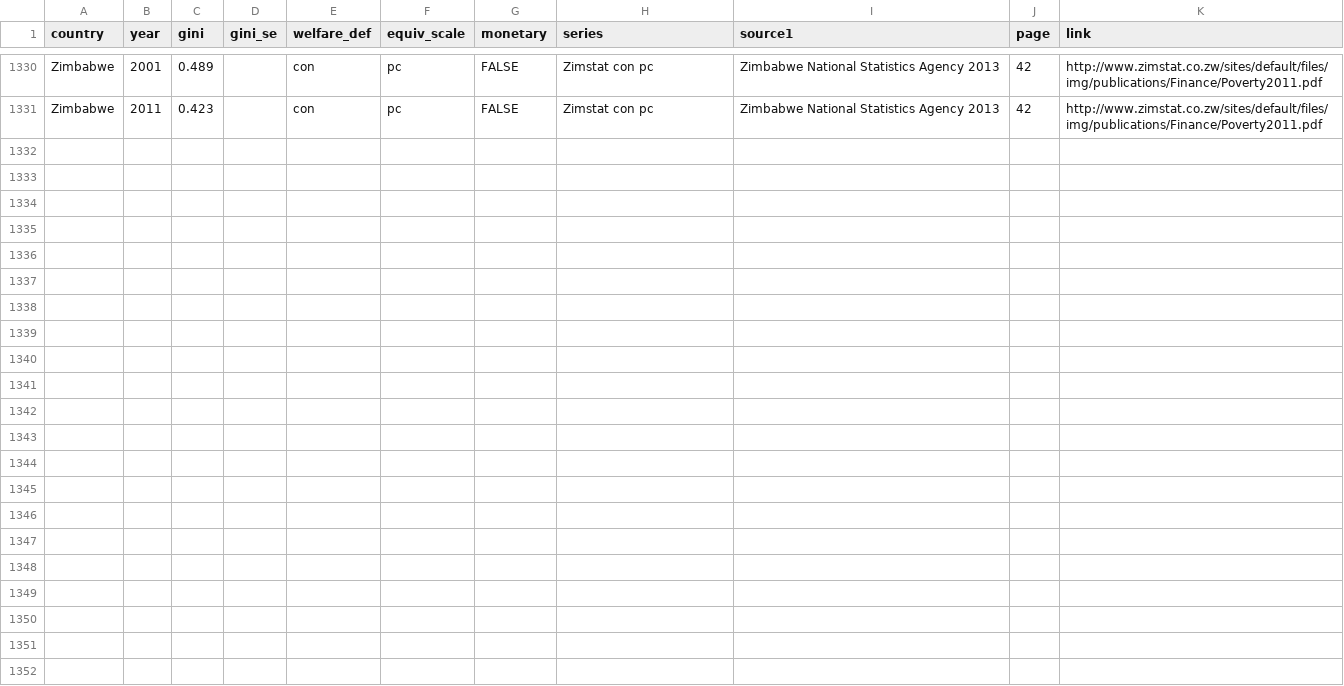
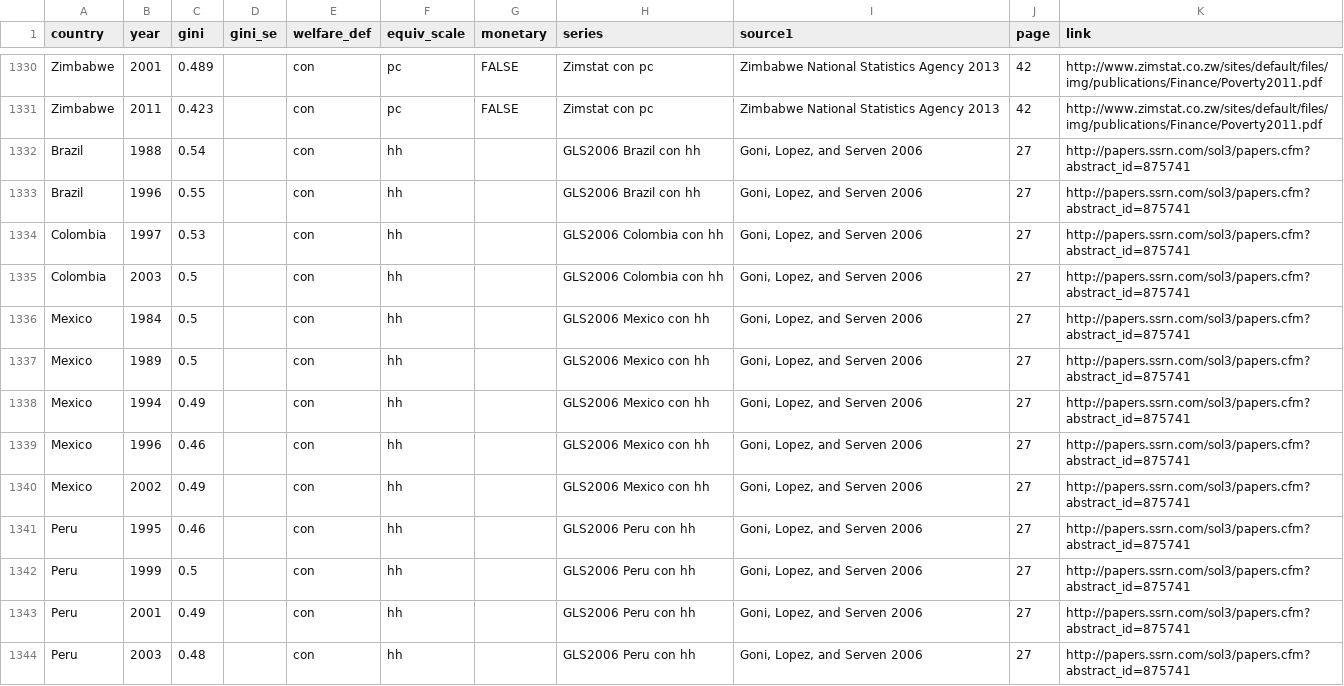
Before and after one commit to fsolt/swiid, a CSV file: data-raw/article_data/fs_added_data.csv, drawn as a sheet; only a part is shown, gaps mark what is left out.

Commit message:
add GLS2006

```diff
--- a/data-raw/article_data/fs_added_data.csv
+++ b/data-raw/article_data/fs_added_data.csv
@@ -1331 +1331,14 @@ Zimbabwe,2001,0.489,,con,pc,FALSE,Zimstat  con pc,Zimbabwe National Statistics A
 Zimbabwe,2011,0.423,,con,pc,FALSE,Zimstat  con pc,Zimbabwe National Statistics Agency 2013,42,http://www.zimstat.co.zw/sites/default/files/img/publications/Finance/Poverty2011.pdf,,
+Brazil,1988,0.54,,con,hh,,GLS2006 Brazil con hh,"Goni, Lopez, and Serven 2006",27,http://papers.ssrn.com/sol3/papers.cfm?abstract_id=875741,,
+Brazil,1996,0.55,,con,hh,,GLS2006 Brazil con hh,"Goni, Lopez, and Serven 2006",27,http://papers.ssrn.com/sol3/papers.cfm?abstract_id=875741,,
+Colombia,1997,0.53,,con,hh,,GLS2006 Colombia con hh,"Goni, Lopez, and Serven 2006",27,http://papers.ssrn.com/sol3/papers.cfm?abstract_id=875741,,
+Colombia,2003,0.5,,con,hh,,GLS2006 Colombia con hh,"Goni, Lopez, and Serven 2006",27,http://papers.ssrn.com/sol3/papers.cfm?abstract_id=875741,,
+Mexico,1984,0.5,,con,hh,,GLS2006 Mexico con hh,"Goni, Lopez, and Serven 2006",27,http://papers.ssrn.com/sol3/papers.cfm?abstract_id=875741,,
+Mexico,1989,0.5,,con,hh,,GLS2006 Mexico con hh,"Goni, Lopez, and Serven 2006",27,http://papers.ssrn.com/sol3/papers.cfm?abstract_id=875741,,
+Mexico,1994,0.49,,con,hh,,GLS2006 Mexico con hh,"Goni, Lopez, and Serven 2006",27,http://papers.ssrn.com/sol3/papers.cfm?abstract_id=875741,,
+Mexico,1996,0.46,,con,hh,,GLS2006 Mexico con hh,"Goni, Lopez, and Serven 2006",27,http://papers.ssrn.com/sol3/papers.cfm?abstract_id=875741,,
+Mexico,2002,0.49,,con,hh,,GLS2006 Mexico con hh,"Goni, Lopez, and Serven 2006",27,http://papers.ssrn.com/sol3/papers.cfm?abstract_id=875741,,
+Peru,1995,0.46,,con,hh,,GLS2006 Peru con hh,"Goni, Lopez, and Serven 2006",27,http://papers.ssrn.com/sol3/papers.cfm?abstract_id=875741,,
+Peru,1999,0.5,,con,hh,,GLS2006 Peru con hh,"Goni, Lopez, and Serven 2006",27,http://papers.ssrn.com/sol3/papers.cfm?abstract_id=875741,,
+Peru,2001,0.49,,con,hh,,GLS2006 Peru con hh,"Goni, Lopez, and Serven 2006",27,http://papers.ssrn.com/sol3/papers.cfm?abstract_id=875741,,
+Peru,2003,0.48,,con,hh,,GLS2006 Peru con hh,"Goni, Lopez, and Serven 2006",27,http://papers.ssrn.com/sol3/papers.cfm?abstract_id=875741,,
```
